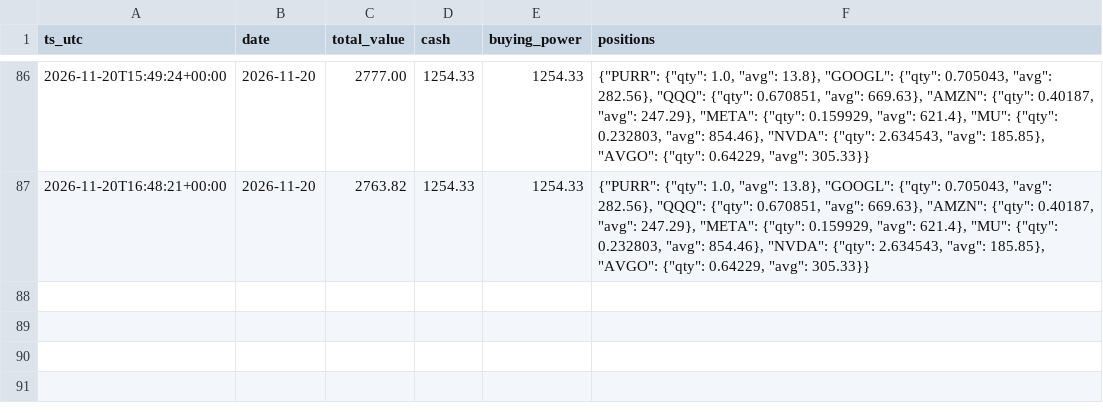
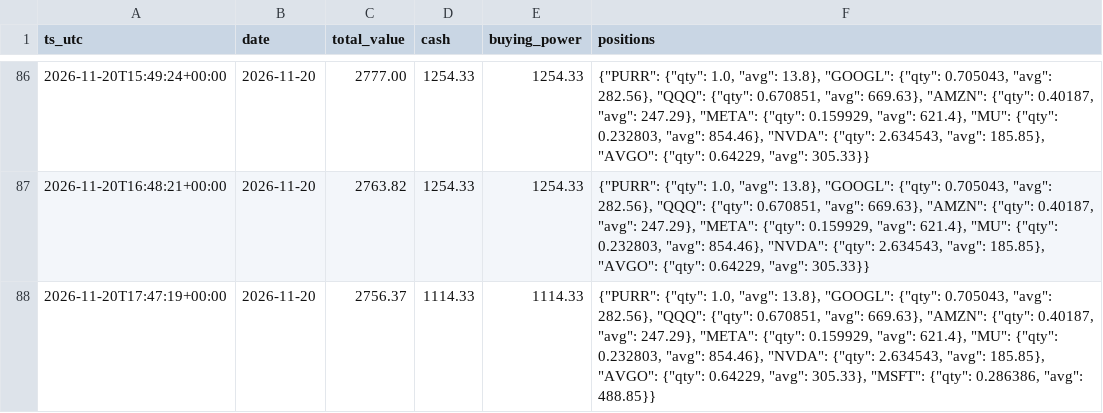
Before and after one commit to Lilylu0718/robinhood, a CSV file: equity.csv, drawn as a sheet; only a part is shown, gaps mark what is left out.

```diff
--- a/equity.csv
+++ b/equity.csv
@@ -87 +87,2 @@ ts_utc,date,total_value,cash,buying_power,positions
 2026-11-20T16:48:21+00:00,2026-11-20,2763.82,1254.33,1254.33,"{""PURR"": {""qty"": 1.0, ""avg"": 13.8}, ""GOOGL"": {""qty"": 0.705043, ""avg"": 282.56}, ""QQQ"": {""qty"": 0.670851, ""avg"": 669.63}, ""AMZN"": {""qty"": 0.40187, ""avg"": 247.29}, ""META"": {""qty"": 0.159929, ""avg"": 621.4}, ""MU"": {""qty"": 0.232803, ""avg"": 854.46}, ""NVDA"": {""qty"": 2.634543, ""avg"": 185.85}, ""AVGO"": {""qty"": 0.64229, ""avg"": 305.33}}"
+2026-11-20T17:47:19+00:00,2026-11-20,2756.37,1114.33,1114.33,"{""PURR"": {""qty"": 1.0, ""avg"": 13.8}, ""GOOGL"": {""qty"": 0.705043, ""avg"": 282.56}, ""QQQ"": {""qty"": 0.670851, ""avg"": 669.63}, ""AMZN"": {""qty"": 0.40187, ""avg"": 247.29}, ""META"": {""qty"": 0.159929, ""avg"": 621.4}, ""MU"": {""qty"": 0.232803, ""avg"": 854.46}, ""NVDA"": {""qty"": 2.634543, ""avg"": 185.85}, ""AVGO"": {""qty"": 0.64229, ""avg"": 305.33}, ""MSFT"": {""qty"": 0.286386, ""avg"": 488.85}}"
```
Also changed, not shown: decisions.csv, 4 other files.
